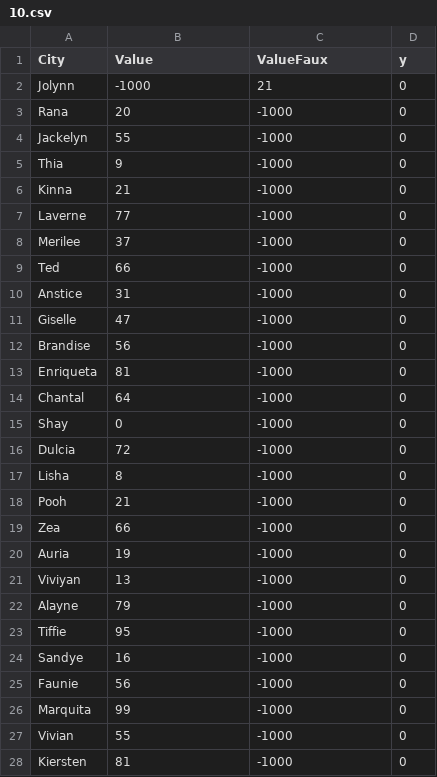
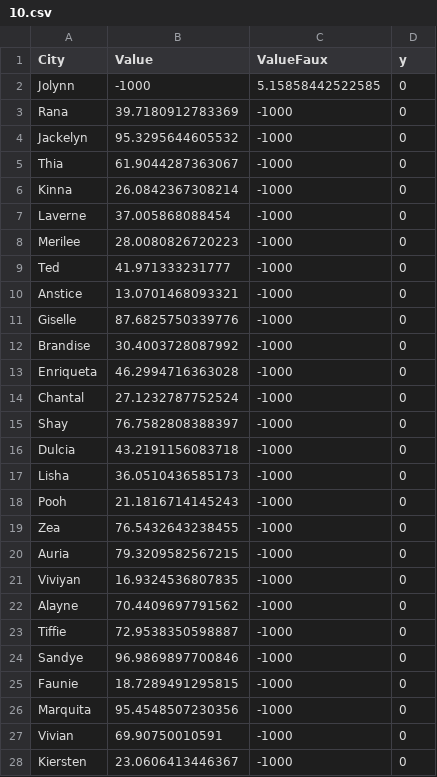
Before and after one commit to HoopsMcGee/datum-center, a CSV file: 10.csv, drawn as a sheet; only a part is shown; the diff covers the shown part only.

```diff
--- a/10.csv
+++ b/10.csv
@@ -1,28 +1,28 @@
 City,Value,ValueFaux,y
-Jolynn,-1000,21,0
-Rana,20,-1000,0
-Jackelyn,55,-1000,0
-Thia,9,-1000,0
-Kinna,21,-1000,0
-Laverne,77,-1000,0
-Merilee,37,-1000,0
-Ted,66,-1000,0
-Anstice,31,-1000,0
-Giselle,47,-1000,0
-Brandise,56,-1000,0
-Enriqueta,81,-1000,0
-Chantal,64,-1000,0
-Shay,0,-1000,0
-Dulcia,72,-1000,0
-Lisha,8,-1000,0
-Pooh,21,-1000,0
-Zea,66,-1000,0
-Auria,19,-1000,0
-Viviyan,13,-1000,0
-Alayne,79,-1000,0
-Tiffie,95,-1000,0
-Sandye,16,-1000,0
-Faunie,56,-1000,0
-Marquita,99,-1000,0
-Vivian,55,-1000,0
-Kiersten,81,-1000,0
+Jolynn,-1000,5.15858442522585,0
+Rana,39.7180912783369,-1000,0
+Jackelyn,95.3295644605532,-1000,0
+Thia,61.9044287363067,-1000,0
+Kinna,26.0842367308214,-1000,0
+Laverne,37.005868088454,-1000,0
+Merilee,28.0080826720223,-1000,0
+Ted,41.971333231777,-1000,0
+Anstice,13.0701468093321,-1000,0
+Giselle,87.6825750339776,-1000,0
+Brandise,30.4003728087992,-1000,0
+Enriqueta,46.2994716363028,-1000,0
+Chantal,27.1232787752524,-1000,0
+Shay,76.7582808388397,-1000,0
+Dulcia,43.2191156083718,-1000,0
+Lisha,36.0510436585173,-1000,0
+Pooh,21.1816714145243,-1000,0
+Zea,76.5432643238455,-1000,0
+Auria,79.3209582567215,-1000,0
+Viviyan,16.9324536807835,-1000,0
+Alayne,70.4409697791562,-1000,0
+Tiffie,72.9538350598887,-1000,0
+Sandye,96.9869897700846,-1000,0
+Faunie,18.7289491295815,-1000,0
+Marquita,95.4548507230356,-1000,0
+Vivian,69.90750010591,-1000,0
+Kiersten,23.0606413446367,-1000,0
```
Also changed, not shown: 73 edited cells elsewhere in this file, 1.csv, 12.csv, 9 other files.
